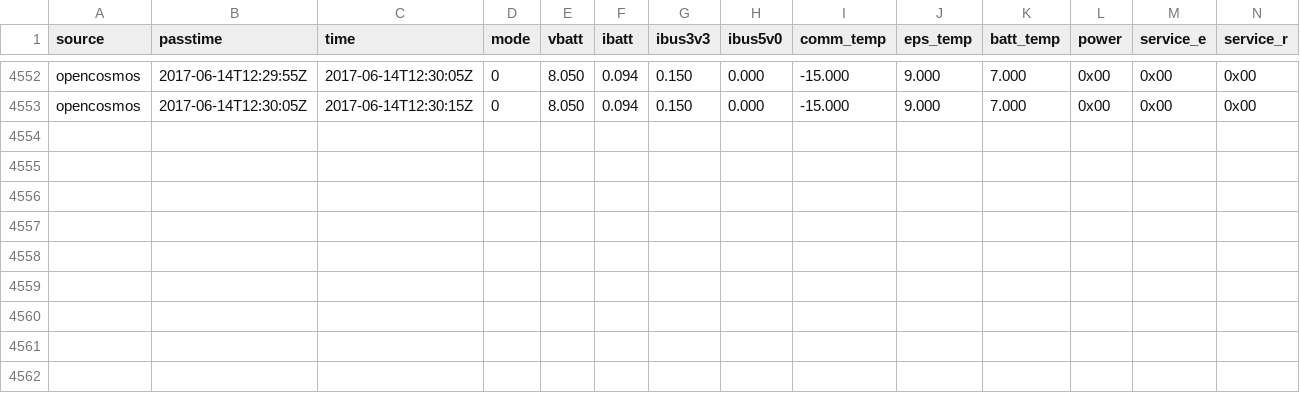
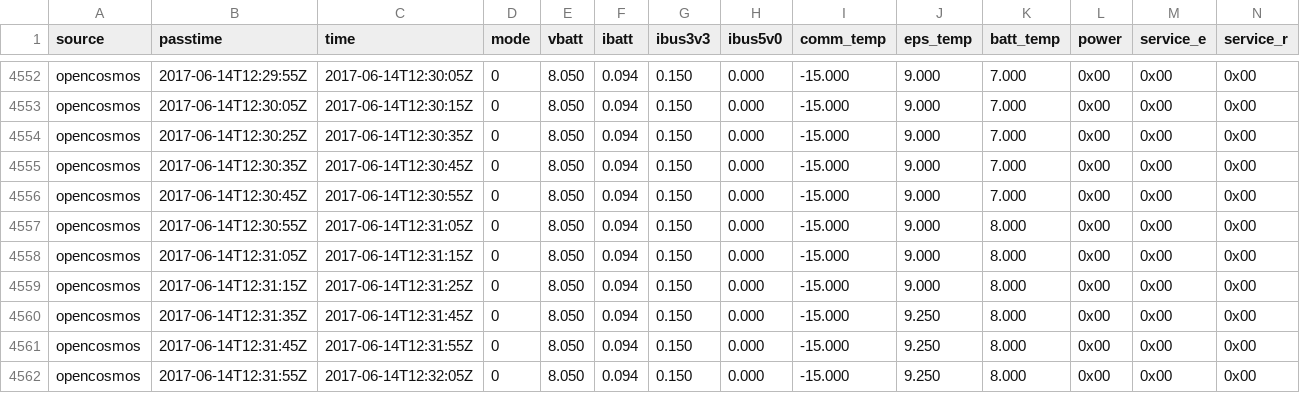
Before and after one commit to opencosmos/qb01-beacon-decoder, a CSV file: beacons.csv, drawn as a sheet; only a part is shown, gaps mark what is left out; rows hold the shown columns only; the diff names each change by its address in the sheet, - before the commit and + after, or states it on an @@ line.

```diff
--- a/beacons.csv
+++ b/beacons.csv
+row 4554: opencosmos | 2017-06-14T12:30:25Z | 2017-06-14T12:30:35Z | 0 | 8.050 | 0.094 | 0.150 | 0.000 | -15.000 | 9.000 | 7.000 | 0x00 | 0x00 | 0x00
+row 4555: opencosmos | 2017-06-14T12:30:35Z | 2017-06-14T12:30:45Z | 0 | 8.050 | 0.094 | 0.150 | 0.000 | -15.000 | 9.000 | 7.000 | 0x00 | 0x00 | 0x00
+row 4556: opencosmos | 2017-06-14T12:30:45Z | 2017-06-14T12:30:55Z | 0 | 8.050 | 0.094 | 0.150 | 0.000 | -15.000 | 9.000 | 7.000 | 0x00 | 0x00 | 0x00
+row 4557: opencosmos | 2017-06-14T12:30:55Z | 2017-06-14T12:31:05Z | 0 | 8.050 | 0.094 | 0.150 | 0.000 | -15.000 | 9.000 | 8.000 | 0x00 | 0x00 | 0x00
+row 4558: opencosmos | 2017-06-14T12:31:05Z | 2017-06-14T12:31:15Z | 0 | 8.050 | 0.094 | 0.150 | 0.000 | -15.000 | 9.000 | 8.000 | 0x00 | 0x00 | 0x00
+row 4559: opencosmos | 2017-06-14T12:31:15Z | 2017-06-14T12:31:25Z | 0 | 8.050 | 0.094 | 0.150 | 0.000 | -15.000 | 9.000 | 8.000 | 0x00 | 0x00 | 0x00
+row 4560: opencosmos | 2017-06-14T12:31:35Z | 2017-06-14T12:31:45Z | 0 | 8.050 | 0.094 | 0.150 | 0.000 | -15.000 | 9.250 | 8.000 | 0x00 | 0x00 | 0x00
+row 4561: opencosmos | 2017-06-14T12:31:45Z | 2017-06-14T12:31:55Z | 0 | 8.050 | 0.094 | 0.150 | 0.000 | -15.000 | 9.250 | 8.000 | 0x00 | 0x00 | 0x00
+row 4562: opencosmos | 2017-06-14T12:31:55Z | 2017-06-14T12:32:05Z | 0 | 8.050 | 0.094 | 0.150 | 0.000 | -15.000 | 9.250 | 8.000 | 0x00 | 0x00 | 0x00
```
Also changed, not shown: 9 other files.
